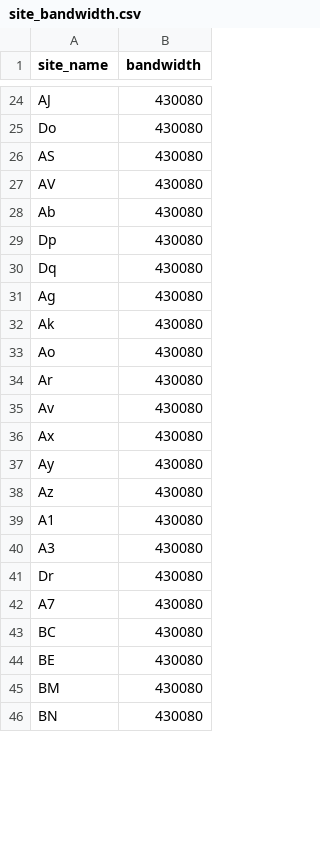
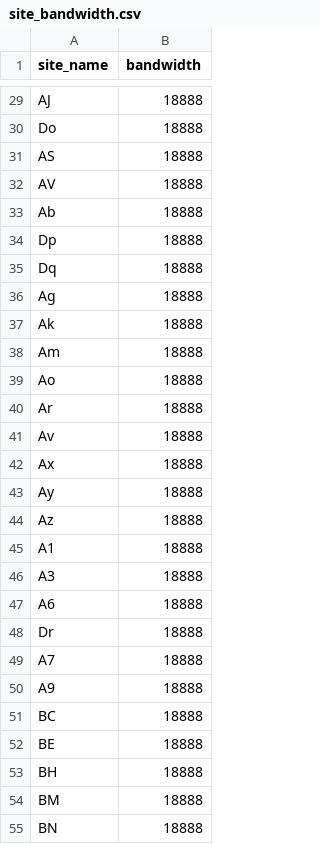
Before and after one commit to liuqian62/distributor, a CSV file: data/site_bandwidth.csv, drawn as a sheet; only a part is shown, gaps mark what is left out; addresses are those after the commit; the diff covers the shown part only; the diff names each change by its address in the sheet, - before the commit and + after, or states it on an @@ line.

```diff
--- a/data/site_bandwidth.csv
+++ b/data/site_bandwidth.csv
-B29:B37 (bandwidth): 430080
+B29:B37 (bandwidth): 18888
+row 38: Am | 18888
-B39:B46 (bandwidth): 430080
+B39:B46 (bandwidth): 18888
+row 47: A6 | 18888
-B48:B49 (bandwidth): 430080
+B48:B49 (bandwidth): 18888
+row 50: A9 | 18888
-B51:B52 (bandwidth): 430080
+B51:B52 (bandwidth): 18888
+row 53: BH | 18888
-B54:B55 (bandwidth): 430080
+B54:B55 (bandwidth): 18888
```
Also changed, not shown: 11 added rows and 77 edited cells elsewhere in this file, data/qos.csv, 11 other files.
